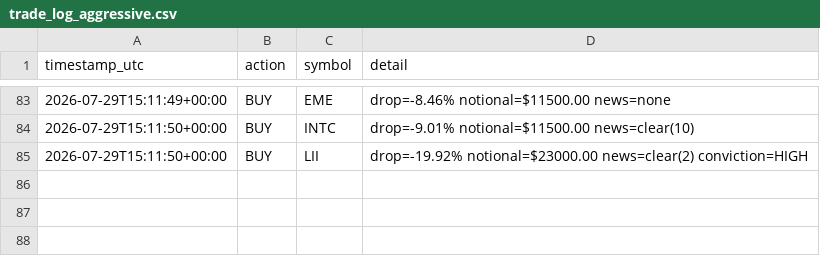
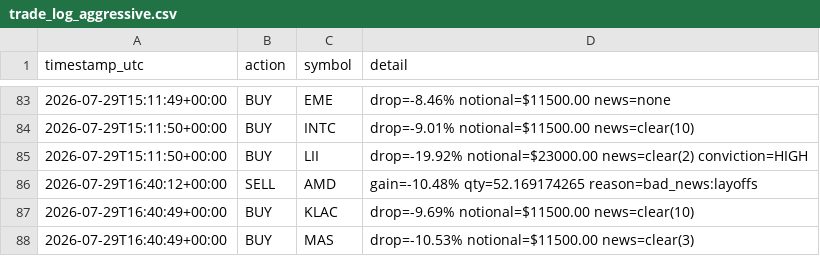
Before and after one commit to titomotta3/dip-recover-trading-bot, a CSV file: trade_log_aggressive.csv, drawn as a sheet; only a part is shown, gaps mark what is left out.

```diff
--- a/trade_log_aggressive.csv
+++ b/trade_log_aggressive.csv
@@ -85 +85,4 @@ timestamp_utc,action,symbol,detail
 2026-07-29T15:11:50+00:00,BUY,LII,drop=-19.92% notional=$23000.00 news=clear(2) conviction=HIGH
+2026-07-29T16:40:12+00:00,SELL,AMD,gain=-10.48% qty=52.169174265 reason=bad_news:layoffs
+2026-07-29T16:40:49+00:00,BUY,KLAC,drop=-9.69% notional=$11500.00 news=clear(10)
+2026-07-29T16:40:49+00:00,BUY,MAS,drop=-10.53% notional=$11500.00 news=clear(3)
```
Also changed, not shown: equity_history_aggressive.csv, 4 other files.
